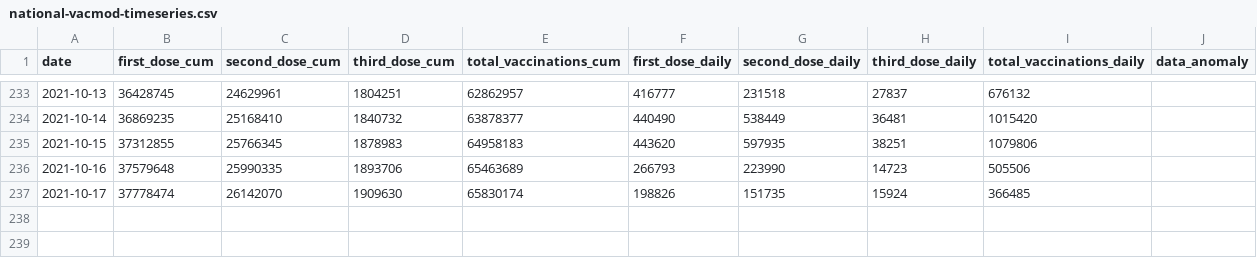
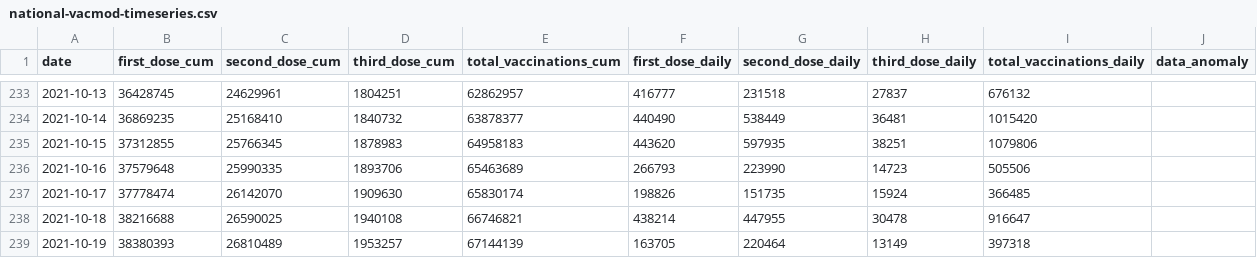
Before and after one commit to nathakits/covid-tracker-twitter-bot, a CSV file: data/dashboard/national-vacmod-timeseries.csv, drawn as a sheet; only a part is shown, gaps mark what is left out; the diff names each change by its address in the sheet, - before the commit and + after, or states it on an @@ line.

```diff
--- a/data/dashboard/national-vacmod-timeseries.csv
+++ b/data/dashboard/national-vacmod-timeseries.csv
+row 238: 2021-10-18 | 38216688 | 26590025 | 1940108 | 66746821 | 438214 | 447955 | 30478 | 916647
+row 239: 2021-10-19 | 38380393 | 26810489 | 1953257 | 67144139 | 163705 | 220464 | 13149 | 397318
```
Also changed, not shown: 6 other files.
